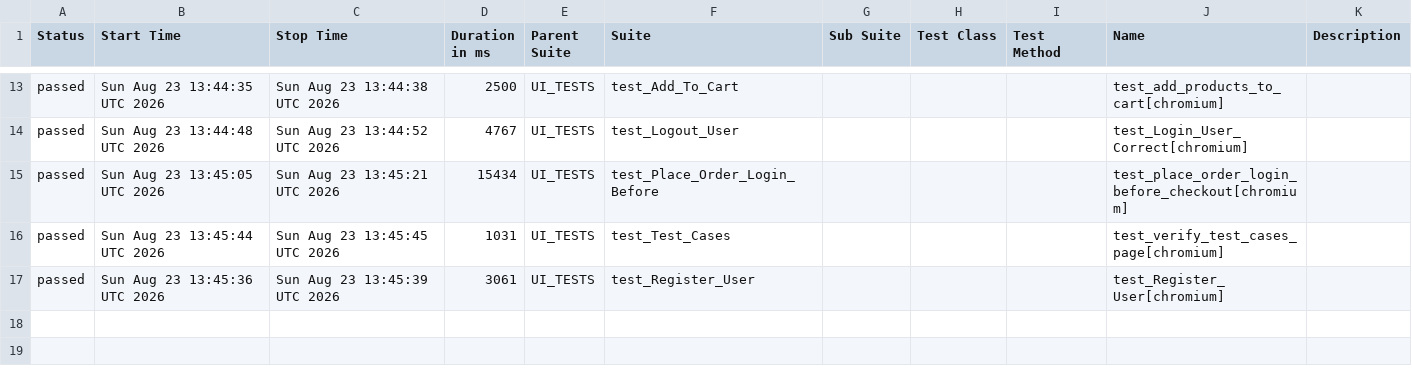
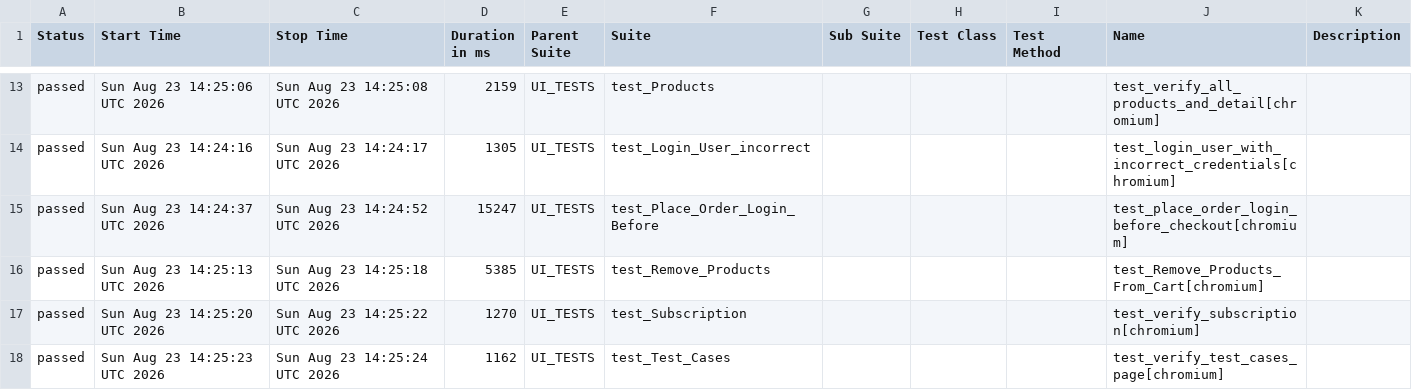
Before and after one commit to alina-hkt/automation_exercise, a CSV file: data/suites.csv, drawn as a sheet; only a part is shown, gaps mark what is left out; the diff covers the shown part only.

```diff
--- a/data/suites.csv
+++ b/data/suites.csv
@@ -13,5 +13,6 @@
-"passed","Sun Aug 23 13:44:35 UTC 2026","Sun Aug 23 13:44:38 UTC 2026","2500","UI_TESTS","test_Add_To_Cart","","","","test_add_products_to_cart[chromium]",""
-"passed","Sun Aug 23 13:44:48 UTC 2026","Sun Aug 23 13:44:52 UTC 2026","4767","UI_TESTS","test_Logout_User","","","","test_Login_User_Correct[chromium]",""
-"passed","Sun Aug 23 13:45:05 UTC 2026","Sun Aug 23 13:45:21 UTC 2026","15434","UI_TESTS","test_Place_Order_Login_Before","","","","test_place_order_login_before_checkout[chromium]",""
-"passed","Sun Aug 23 13:45:44 UTC 2026","Sun Aug 23 13:45:45 UTC 2026","1031","UI_TESTS","test_Test_Cases","","","","test_verify_test_cases_page[chromium]",""
-"passed","Sun Aug 23 13:45:36 UTC 2026","Sun Aug 23 13:45:39 UTC 2026","3061","UI_TESTS","test_Register_User","","","","test_Register_User[chromium]",""
+"passed","Sun Aug 23 14:25:06 UTC 2026","Sun Aug 23 14:25:08 UTC 2026","2159","UI_TESTS","test_Products","","","","test_verify_all_products_and_detail[chromium]",""
+"passed","Sun Aug 23 14:24:16 UTC 2026","Sun Aug 23 14:24:17 UTC 2026","1305","UI_TESTS","test_Login_User_incorrect","","","","test_login_user_with_incorrect_credentials[chromium]",""
+"passed","Sun Aug 23 14:24:37 UTC 2026","Sun Aug 23 14:24:52 UTC 2026","15247","UI_TESTS","test_Place_Order_Login_Before","","","","test_place_order_login_before_checkout[chromium]",""
+"passed","Sun Aug 23 14:25:13 UTC 2026","Sun Aug 23 14:25:18 UTC 2026","5385","UI_TESTS","test_Remove_Products","","","","test_Remove_Products_From_Cart[chromium]",""
+"passed","Sun Aug 23 14:25:20 UTC 2026","Sun Aug 23 14:25:22 UTC 2026","1270","UI_TESTS","test_Subscription","","","","test_verify_subscription[chromium]",""
+"passed","Sun Aug 23 14:25:23 UTC 2026","Sun Aug 23 14:25:24 UTC 2026","1162","UI_TESTS","test_Test_Cases","","","","test_verify_test_cases_page[chromium]",""
```
Also changed, not shown: 6 added rows, 6 removed rows and 17 edited cells elsewhere in this file, 54 other files.
